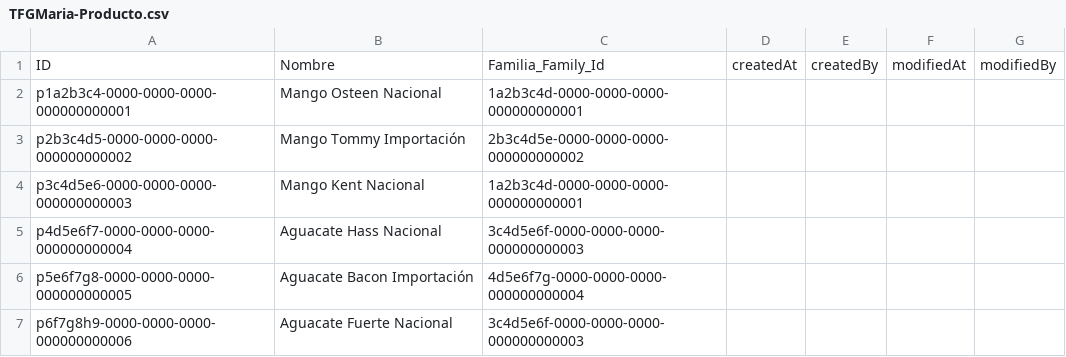
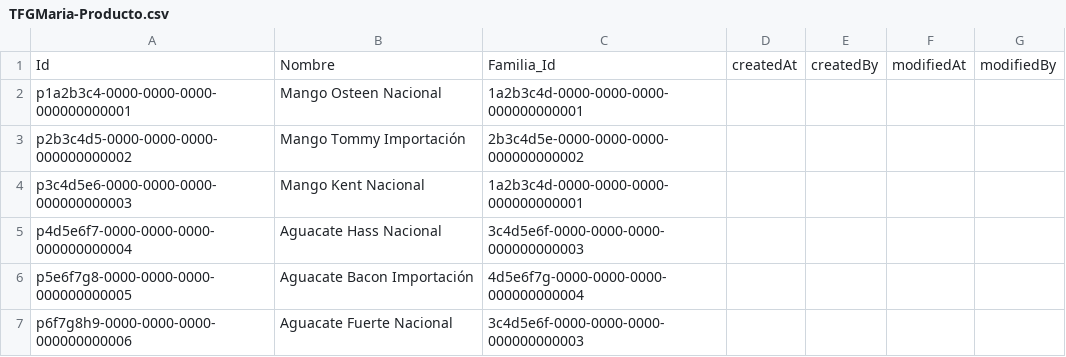
Before and after one commit to Marmaiz/TFGv1, a CSV file: db/data/TFGMaria-Producto.csv, drawn as a sheet.

```diff
--- a/db/data/TFGMaria-Producto.csv
+++ b/db/data/TFGMaria-Producto.csv
@@ -1,2 +1,2 @@
-ID,Nombre,Familia_Family_Id,createdAt,createdBy,modifiedAt,modifiedBy
+Id,Nombre,Familia_Id,createdAt,createdBy,modifiedAt,modifiedBy
 p1a2b3c4-0000-0000-0000-000000000001,Mango Osteen Nacional,1a2b3c4d-0000-0000-0000-000000000001
```
Also changed, not shown: db/data/TFGMaria-Caja.csv, db/data/TFGMaria-Calibre.csv, 18 other files.
